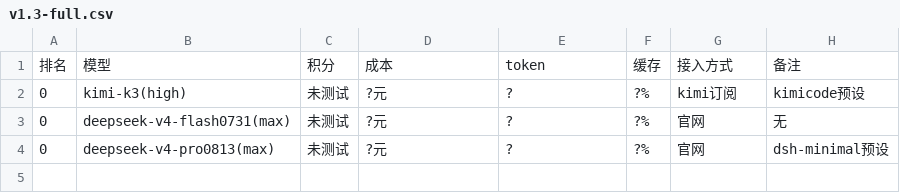
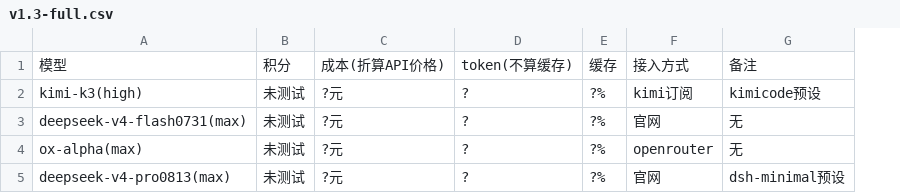
Before and after one commit to snnh/code_bench, a CSV file: docs/data/code_bench/v1.3-full.csv, drawn as a sheet; removed rows and columns are numbered as before the commit, all else as after; the diff names each change by its address in the sheet, - before the commit and + after, or states it on an @@ line.

Commit message:
code_bench: 高阶题数据更新为未测试（full/rust v2 占位），表头统一成本(折算API价格)/token(不算缓存)

```diff
--- a/docs/data/code_bench/v1.3-full.csv
+++ b/docs/data/code_bench/v1.3-full.csv
-column A, rows 1-4: 排名 | 0 | 0 | 0
-C1: 成本
+C1: 成本(折算API价格)
-D1: token
+D1: token(不算缓存)
+row 4: ox-alpha(max) | 未测试 | ?元 | ? | ?% | openrouter | 无
```
Also changed, not shown: docs/data/code_bench/v1.3-advanced-total.csv, 4 other files.
